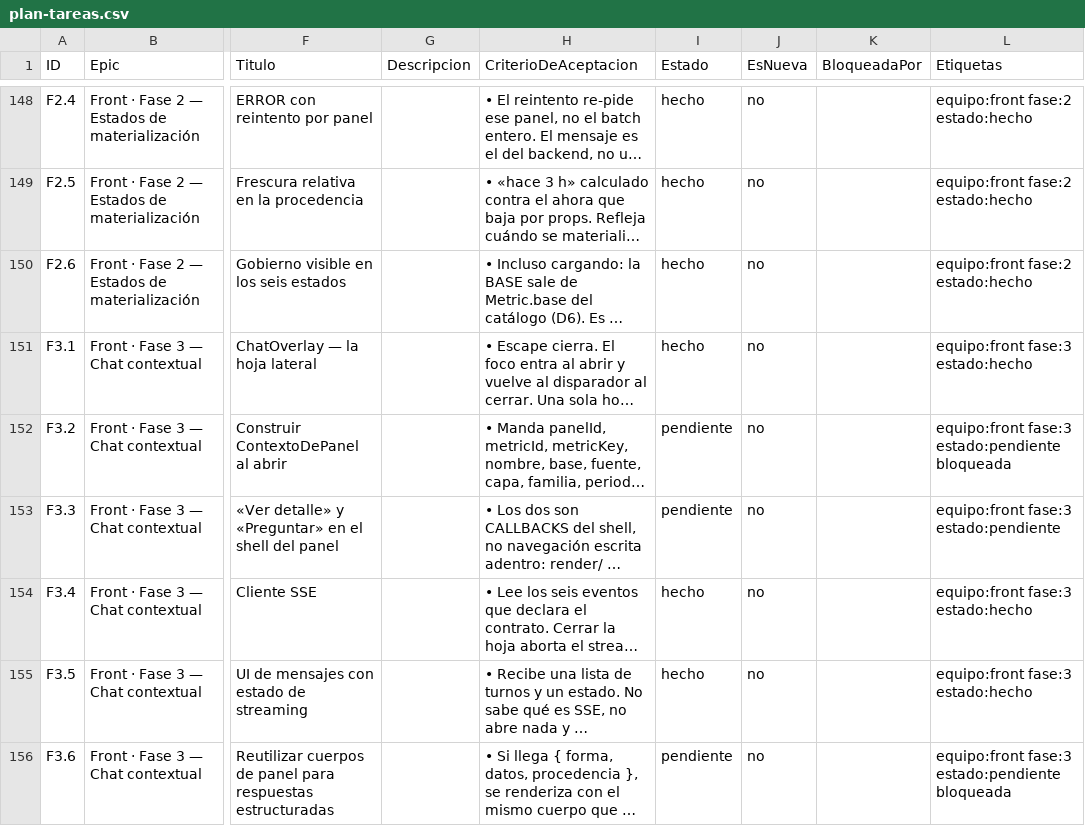
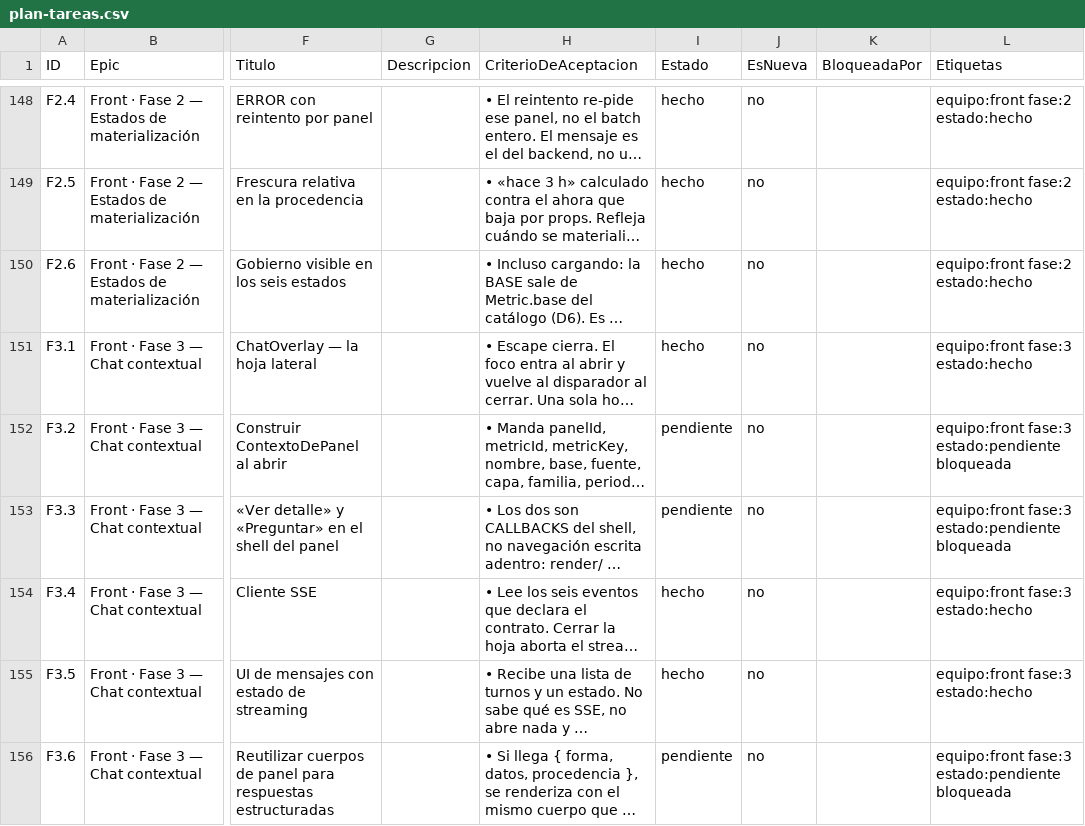
Before and after one commit to gerardoriarte-bt/synapse_dashboard, a CSV file: plan-tareas.csv, drawn as a sheet; only a part is shown, gaps mark what is left out; long unchanged cells end in …; the diff covers the shown part only; the diff names each change by its address in the sheet, - before the commit and + after, or states it on an @@ line.

```diff
--- a/plan-tareas.csv
+++ b/plan-tareas.csv
-L153 (Etiquetas): equipo:front fase:3 estado:pendiente
+L153 (Etiquetas): equipo:front fase:3 estado:pendiente bloqueada
```
Also changed, not shown: 7 edited cells elsewhere in this file, 2 other files.
